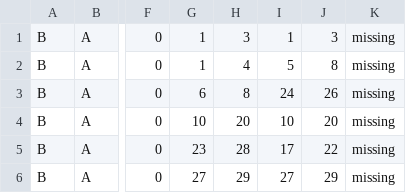
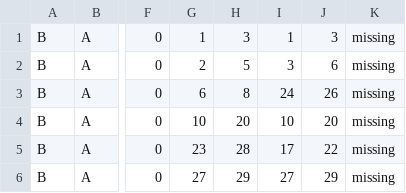
Before and after one commit to AlexOrlek/ATCG, a TSV file: example/blast/A/alignments.tsv, drawn as a sheet; only a part is shown, gaps mark what is left out; the diff names each change by its address in the sheet, - before the commit and + after, or states it on an @@ line.

```diff
--- a/example/blast/A/alignments.tsv
+++ b/example/blast/A/alignments.tsv
-G2: 1
+G2: 2
-H2: 4
+H2: 5
-I2: 5
+I2: 3
-J2: 8
+J2: 6
```
Also changed, not shown: example/blast/B/alignments.tsv, 9 other files.
